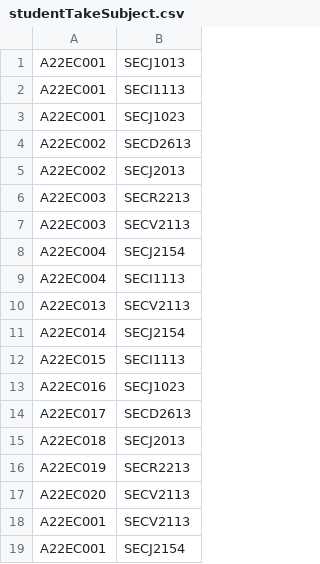
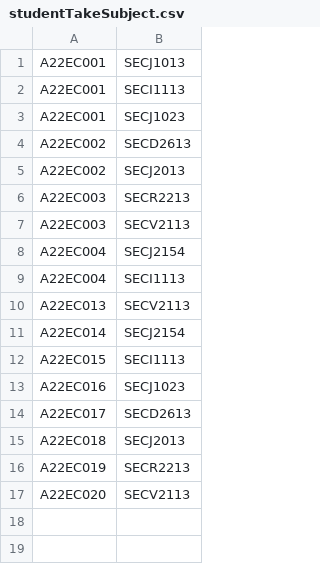
Before and after one commit to nenowoDev/OOPSem4GroupProject, a CSV file: src/studentTakeSubject.csv, drawn as a sheet.

```diff
--- a/src/studentTakeSubject.csv
+++ b/src/studentTakeSubject.csv
@@ -17,3 +17 @@ A22EC019, SECR2213
 A22EC020, SECV2113
-A22EC001, SECV2113
-A22EC001, SECJ2154
```
Also changed, not shown: src/studentRegisterSubject.csv, src/tempLecturerSubject.csv, 8 other files.
